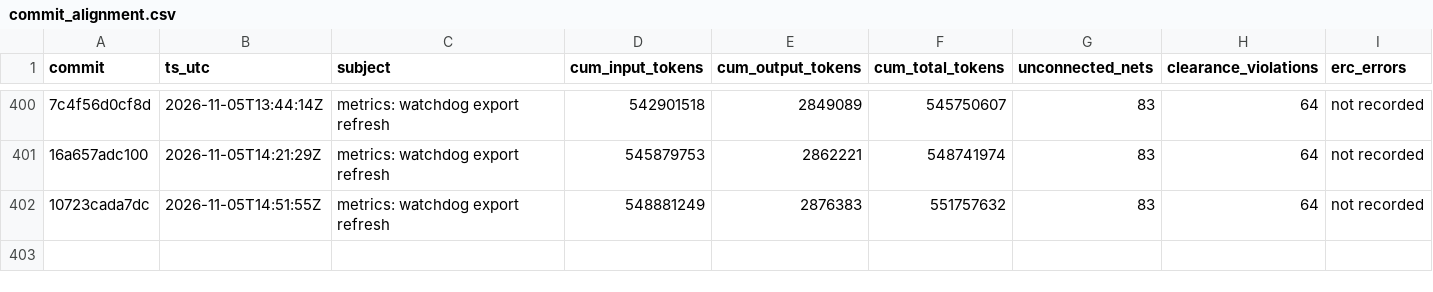
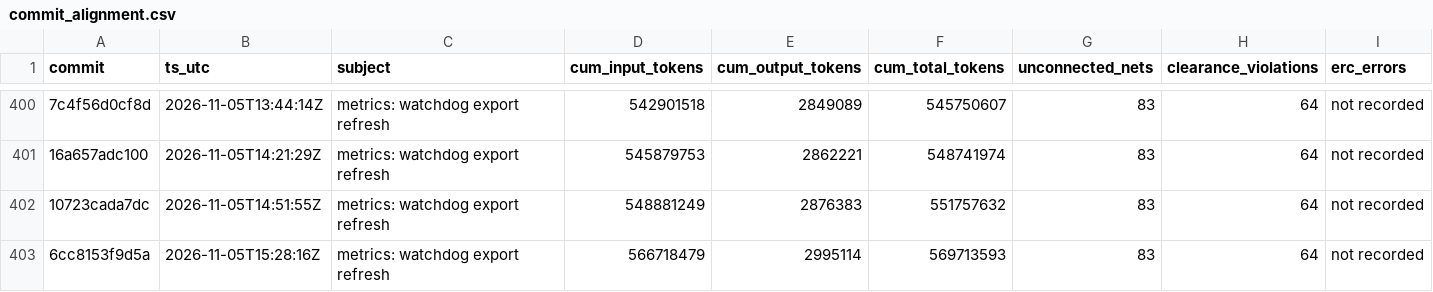
Before and after one commit to sneakers-the-rat/lvds-receiver-official, a CSV file: metrics/commit_alignment.csv, drawn as a sheet; only a part is shown, gaps mark what is left out; the diff names each change by its address in the sheet, - before the commit and + after, or states it on an @@ line.

```diff
--- a/metrics/commit_alignment.csv
+++ b/metrics/commit_alignment.csv
+row 403: 6cc8153f9d5a | 2026-11-05T15:28:16Z | metrics: watchdog export refresh | 566718479 | 2995114 | 569713593 | 83 | 64 | not recorded
```
Also changed, not shown: metrics/agents.csv, metrics/cost_summary.csv, 3 other files.
